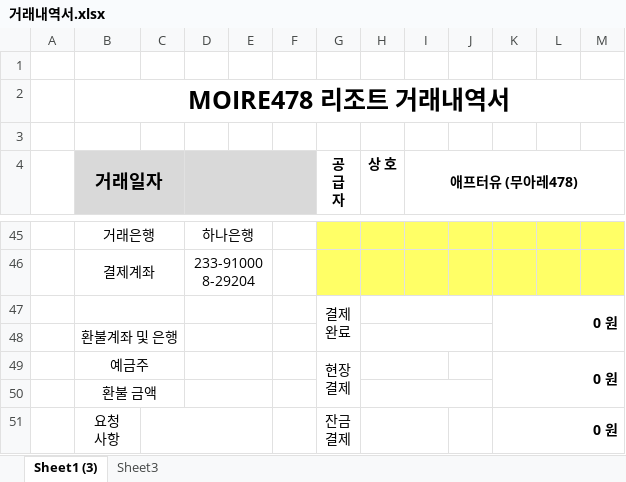
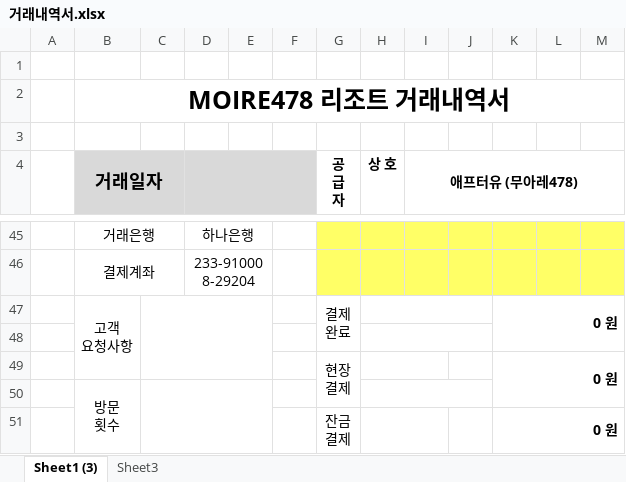
Before and after one commit to mogals/WNE, an Excel workbook: 거래내역서.xlsx, sheet Sheet1 (3), drawn as a sheet; only a part is shown, gaps mark what is left out; values as stored, in another font and other column widths than the file's, no borders; charts and pictures not drawn; ↵ is a line break in a cell; the diff names each change by its address in the sheet, - before the commit and + after, or states it on an @@ line.

```diff
--- a/거래내역서.xlsx (sheet Sheet1 (3))
+++ b/거래내역서.xlsx (sheet Sheet1 (3))
-B47 (거래일자): (empty)
+B47 (거래일자): 고객 ↵ 요청사항
-B47:C47 merged
+B47:B49 merged
+C47:E49 merged
-D47:E47 merged
-B48 (거래일자): 환불계좌 및 은행
+B48 (거래일자): (empty)
-B48:C48 merged
-D48:E48 merged
-B49 (거래일자): 예금주
+B49 (거래일자): (empty)
-B49:C49 merged
-D49:E49 merged
-B50 (거래일자): 환불 금액
+B50 (거래일자): 방문 ↵ 횟수
-B50:C50 merged
+B50:B51 merged
+C50:E51 merged
-D50:E50 merged
-B51 (거래일자): 요청 ↵ 사항
+B51 (거래일자): (empty)
-C51:E51 merged
```
Also changed, not shown: 16 other files.
